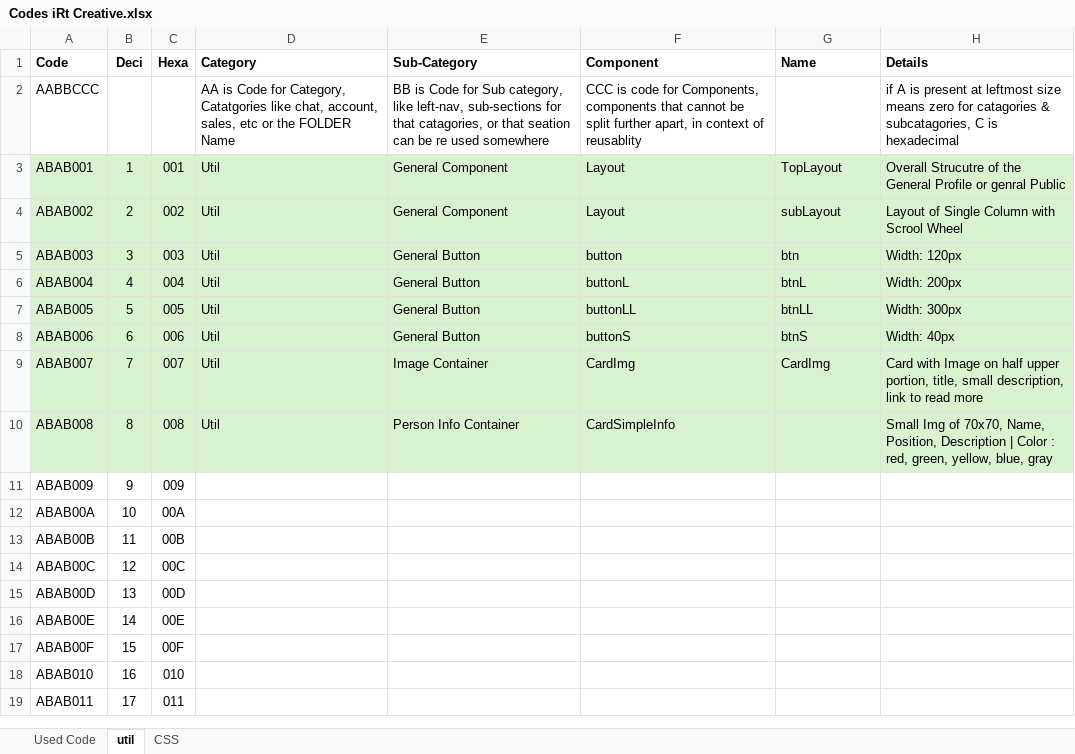
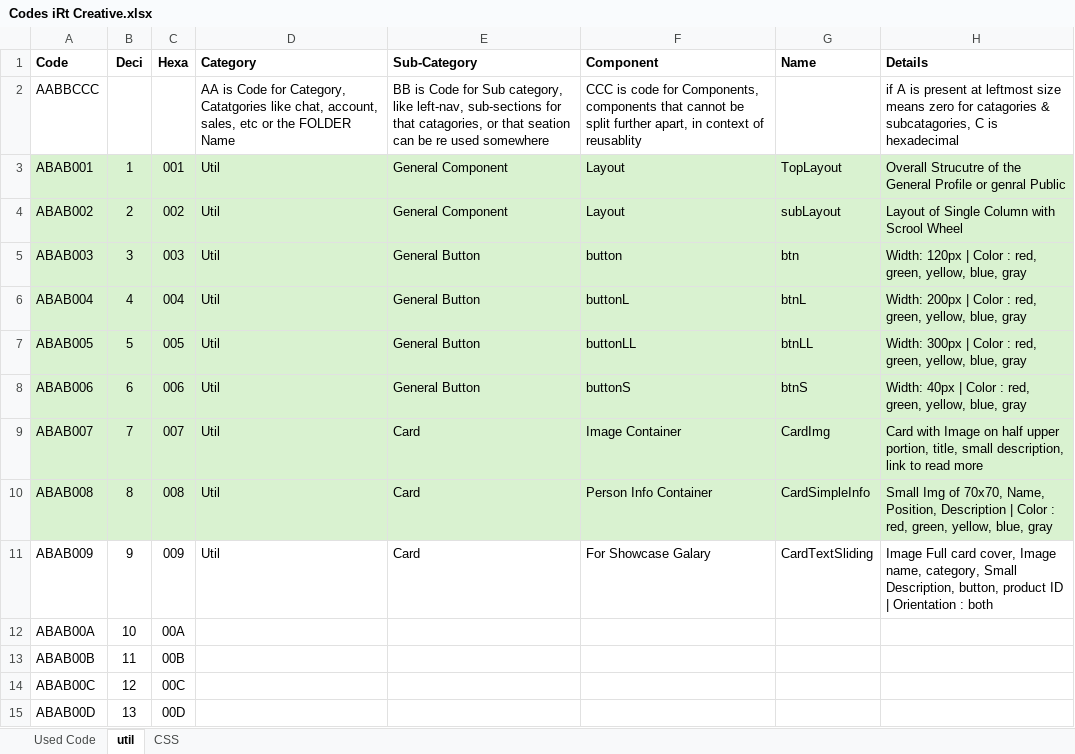
Before and after one commit to Danishan1/Html-CSS-Projects, an Excel workbook: Design Requirement/Codes iRt Creative.xlsx, sheet util, drawn as a sheet; only a part is shown; the shorter side is filled out with more unchanged rows; values as stored, in another font and other column widths than the file's, no borders; conditional formats not drawn; the diff names each change by its address in the sheet, - before the commit and + after, or states it on an @@ line.

```diff
--- a/Design Requirement/Codes iRt Creative.xlsx (sheet util)
+++ b/Design Requirement/Codes iRt Creative.xlsx (sheet util)
-H5 (Details): Width: 120px
+H5 (Details): Width: 120px | Color : red, green, yellow, blue, gray
-H6 (Details): Width: 200px
+H6 (Details): Width: 200px | Color : red, green, yellow, blue, gray
-H7 (Details): Width: 300px
+H7 (Details): Width: 300px | Color : red, green, yellow, blue, gray
-H8 (Details): Width: 40px
+H8 (Details): Width: 40px | Color : red, green, yellow, blue, gray
-E9 (Sub-Category): Image Container
+E9 (Sub-Category): Card
-F9 (Component): CardImg
+F9 (Component): Image Container
-E10 (Sub-Category): Person Info Container
+E10 (Sub-Category): Card
-F10 (Component): CardSimpleInfo
+F10 (Component): Person Info Container
-G10 (Name): (empty)
+G10 (Name): CardSimpleInfo
-D11 (Category): (empty)
+D11 (Category): Util
-E11 (Sub-Category): (empty)
+E11 (Sub-Category): Card
-F11 (Component): (empty)
+F11 (Component): For Showcase Galary
-G11 (Name): (empty)
+G11 (Name): CardTextSliding
-H11 (Details): (empty)
+H11 (Details): Image Full card cover, Image name, category, Small Description, button, product ID | Orientation : both
```
Also changed, not shown: sheet CSS, 7 other files.
